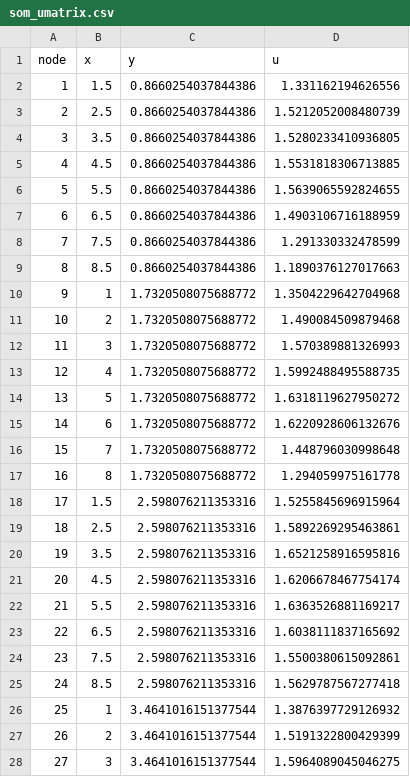
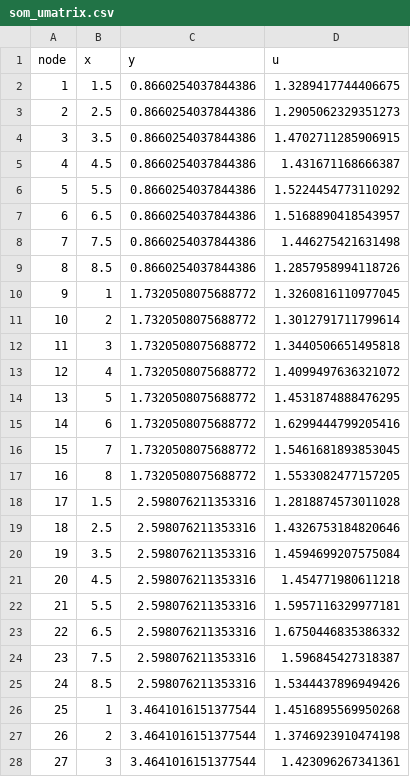
Before and after one commit to Crice1620/March_Madness_Sim, a CSV file: data/mbb_app/som_umatrix.csv, drawn as a sheet; only a part is shown; the diff covers the shown part only.

```diff
--- a/data/mbb_app/som_umatrix.csv
+++ b/data/mbb_app/som_umatrix.csv
@@ -1,28 +1,28 @@
 node,x,y,u
-1,1.5,0.8660254037844386,1.331162194626556
-2,2.5,0.8660254037844386,1.5212052008480739
-3,3.5,0.8660254037844386,1.5280233410936805
-4,4.5,0.8660254037844386,1.5531818306713885
-5,5.5,0.8660254037844386,1.5639065592824655
-6,6.5,0.8660254037844386,1.4903106716188959
-7,7.5,0.8660254037844386,1.291330332478599
-8,8.5,0.8660254037844386,1.1890376127017663
-9,1,1.7320508075688772,1.3504229642704968
-10,2,1.7320508075688772,1.490084509879468
-11,3,1.7320508075688772,1.570389881326993
-12,4,1.7320508075688772,1.5992488495588735
-13,5,1.7320508075688772,1.6318119627950272
-14,6,1.7320508075688772,1.6220928606132676
-15,7,1.7320508075688772,1.448796030998648
-16,8,1.7320508075688772,1.294059975161778
-17,1.5,2.598076211353316,1.5255845696915964
-18,2.5,2.598076211353316,1.5892269295463861
-19,3.5,2.598076211353316,1.6521258916595816
-20,4.5,2.598076211353316,1.6206678467754174
-21,5.5,2.598076211353316,1.6363526881169217
-22,6.5,2.598076211353316,1.6038111837165692
-23,7.5,2.598076211353316,1.5500380615092861
-24,8.5,2.598076211353316,1.5629787567277418
-25,1,3.4641016151377544,1.3876397729126932
-26,2,3.4641016151377544,1.5191322800429399
-27,3,3.4641016151377544,1.5964089045046275
+1,1.5,0.8660254037844386,1.3289417744406675
+2,2.5,0.8660254037844386,1.2905062329351273
+3,3.5,0.8660254037844386,1.4702711285906915
+4,4.5,0.8660254037844386,1.431671168666387
+5,5.5,0.8660254037844386,1.5224454773110292
+6,6.5,0.8660254037844386,1.5168890418543957
+7,7.5,0.8660254037844386,1.446275421631498
+8,8.5,0.8660254037844386,1.2857958994118726
+9,1,1.7320508075688772,1.3260816110977045
+10,2,1.7320508075688772,1.3012791711799614
+11,3,1.7320508075688772,1.3440506651495818
+12,4,1.7320508075688772,1.4099497636321072
+13,5,1.7320508075688772,1.4531874888476295
+14,6,1.7320508075688772,1.6299444799205416
+15,7,1.7320508075688772,1.5461681893853045
+16,8,1.7320508075688772,1.5533082477157205
+17,1.5,2.598076211353316,1.2818874573011028
+18,2.5,2.598076211353316,1.4326753184820646
+19,3.5,2.598076211353316,1.4594699207575084
+20,4.5,2.598076211353316,1.454771980611218
+21,5.5,2.598076211353316,1.5957116329977181
+22,6.5,2.598076211353316,1.6750446835386332
+23,7.5,2.598076211353316,1.596845427318387
+24,8.5,2.598076211353316,1.5344437896949426
+25,1,3.4641016151377544,1.4516895569950268
+26,2,3.4641016151377544,1.3746923910474198
+27,3,3.4641016151377544,1.423096267341361
```
Also changed, not shown: 37 edited cells elsewhere in this file, data/mbb_app/team_nodes.csv, data/mbb_app/team_totals.csv, 8 other files.
